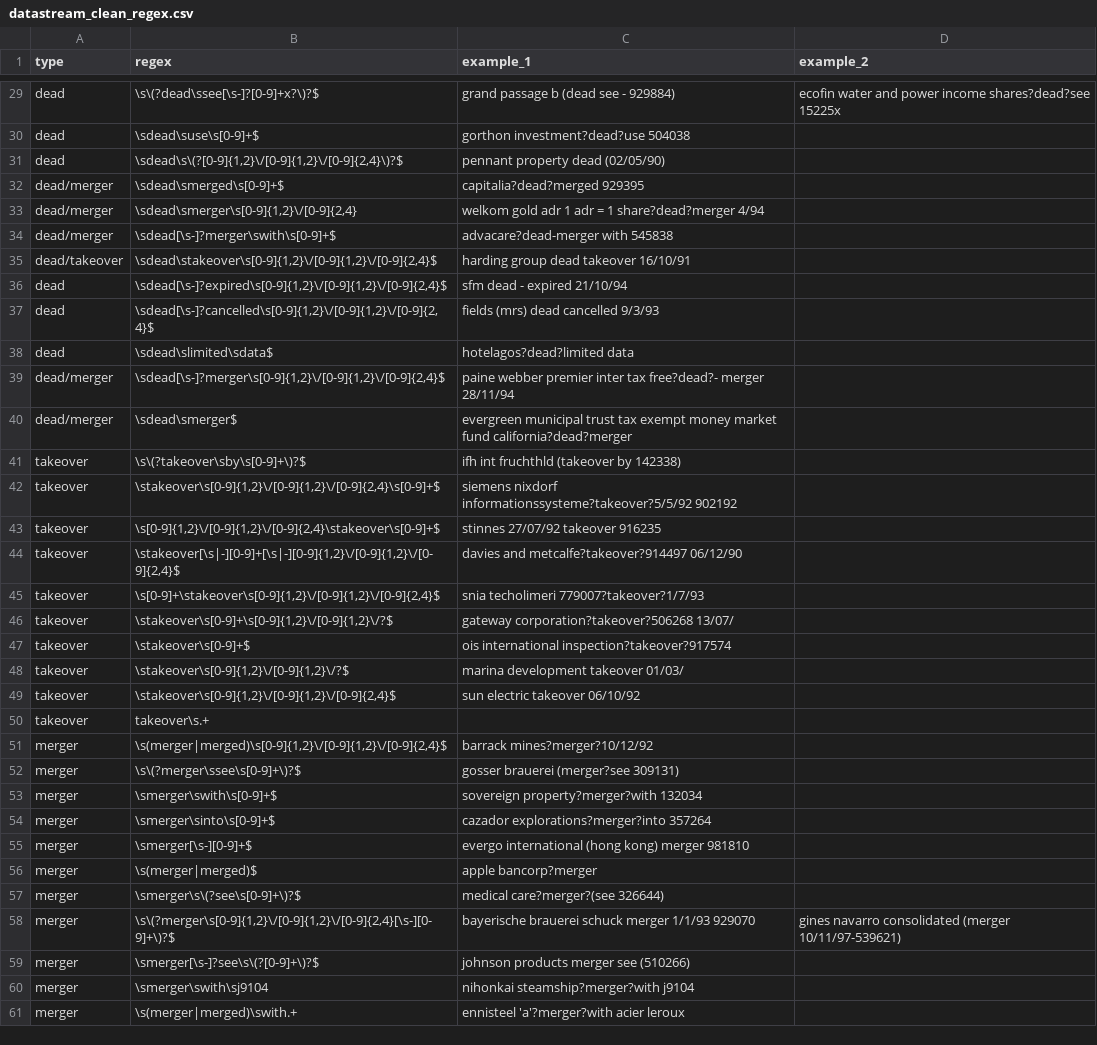
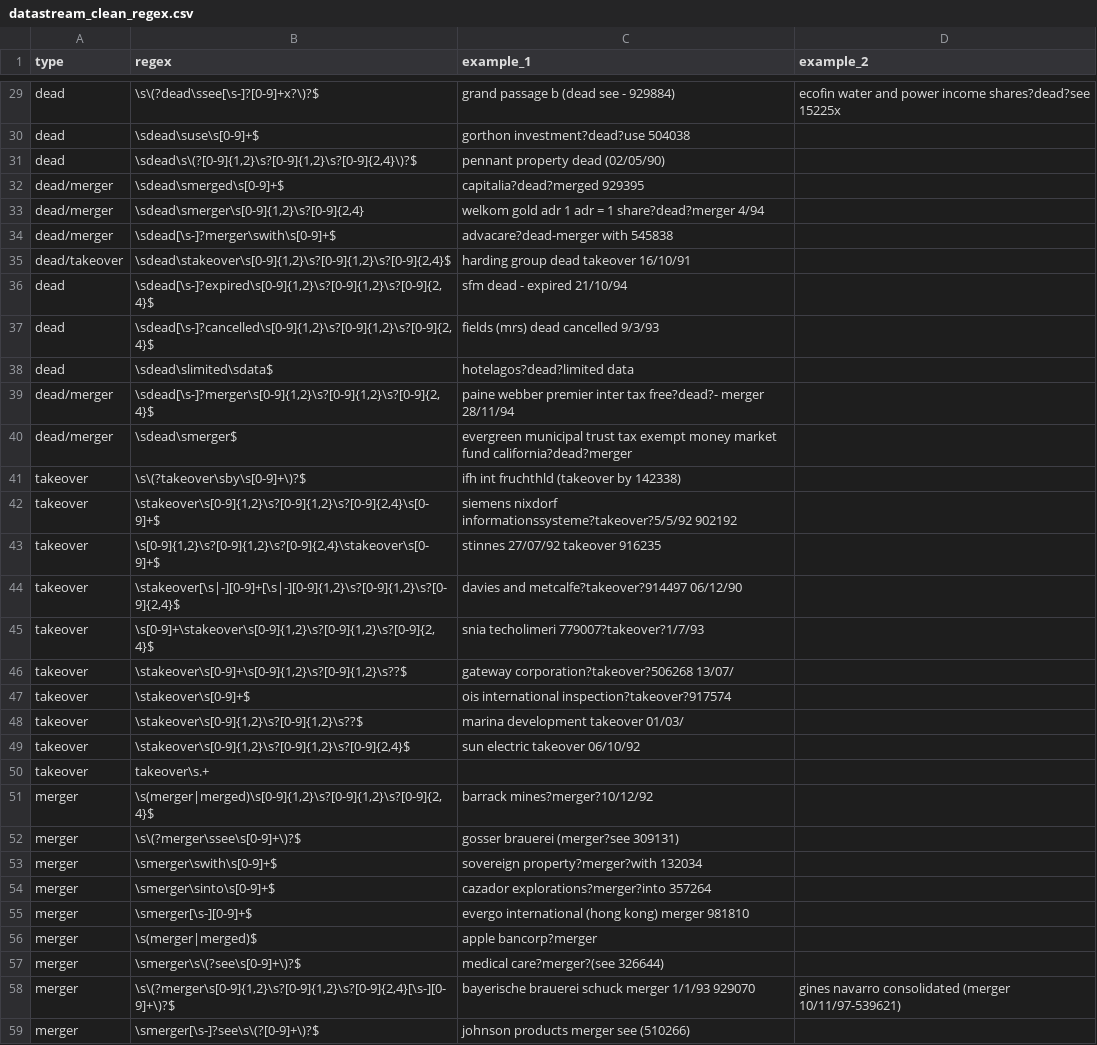
Before and after one commit to M-U-UNI-MA/tpfunctions, a CSV file: 00_tables/datastream_clean_regex.csv, drawn as a sheet; only a part is shown, gaps mark what is left out; the shorter side is filled out with more unchanged rows; the diff covers the shown part only.

```diff
--- a/00_tables/datastream_clean_regex.csv
+++ b/00_tables/datastream_clean_regex.csv
@@ -30,23 +30,23 @@ dead;\s\(?dead\ssee[\s-]?[0-9]+x?\)?$;grand passage b (dead see - 929884);ecofin
 dead;\sdead\suse\s[0-9]+$;gorthon investment?dead?use 504038;
-dead;\sdead\s\(?[0-9]{1,2}\/[0-9]{1,2}\/[0-9]{2,4}\)?$;pennant property dead (02/05/90);
+dead;\sdead\s\(?[0-9]{1,2}\s?[0-9]{1,2}\s?[0-9]{2,4}\)?$;pennant property dead (02/05/90);
 dead/merger;\sdead\smerged\s[0-9]+$;capitalia?dead?merged 929395;
-dead/merger;\sdead\smerger\s[0-9]{1,2}\/[0-9]{2,4};welkom gold adr 1 adr = 1 share?dead?merger 4/94;
+dead/merger;\sdead\smerger\s[0-9]{1,2}\s?[0-9]{2,4};welkom gold adr 1 adr = 1 share?dead?merger 4/94;
 dead/merger;\sdead[\s-]?merger\swith\s[0-9]+$;advacare?dead-merger with 545838;
-dead/takeover;\sdead\stakeover\s[0-9]{1,2}\/[0-9]{1,2}\/[0-9]{2,4}$;harding group dead takeover 16/10/91;
-dead;\sdead[\s-]?expired\s[0-9]{1,2}\/[0-9]{1,2}\/[0-9]{2,4}$;sfm dead - expired 21/10/94;
-dead;\sdead[\s-]?cancelled\s[0-9]{1,2}\/[0-9]{1,2}\/[0-9]{2,4}$;fields (mrs) dead cancelled 9/3/93;
+dead/takeover;\sdead\stakeover\s[0-9]{1,2}\s?[0-9]{1,2}\s?[0-9]{2,4}$;harding group dead takeover 16/10/91;
+dead;\sdead[\s-]?expired\s[0-9]{1,2}\s?[0-9]{1,2}\s?[0-9]{2,4}$;sfm dead - expired 21/10/94;
+dead;\sdead[\s-]?cancelled\s[0-9]{1,2}\s?[0-9]{1,2}\s?[0-9]{2,4}$;fields (mrs) dead cancelled 9/3/93;
 dead;\sdead\slimited\sdata$;hotelagos?dead?limited data;
-dead/merger;\sdead[\s-]?merger\s[0-9]{1,2}\/[0-9]{1,2}\/[0-9]{2,4}$;paine webber premier inter tax free?dead?- merger 28/11/94;
+dead/merger;\sdead[\s-]?merger\s[0-9]{1,2}\s?[0-9]{1,2}\s?[0-9]{2,4}$;paine webber premier inter tax free?dead?- merger 28/11/94;
 dead/merger;\sdead\smerger$;evergreen municipal trust tax exempt money market fund california?dead?merger;
 takeover;\s\(?takeover\sby\s[0-9]+\)?$;ifh int fruchthld (takeover by 142338);
-takeover;\stakeover\s[0-9]{1,2}\/[0-9]{1,2}\/[0-9]{2,4}\s[0-9]+$;siemens nixdorf informationssysteme?takeover?5/5/92 902192;
-takeover;\s[0-9]{1,2}\/[0-9]{1,2}\/[0-9]{2,4}\stakeover\s[0-9]+$;stinnes 27/07/92 takeover 916235;
-takeover;\stakeover[\s|-][0-9]+[\s|-][0-9]{1,2}\/[0-9]{1,2}\/[0-9]{2,4}$;davies and metcalfe?takeover?914497 06/12/90;
-takeover;\s[0-9]+\stakeover\s[0-9]{1,2}\/[0-9]{1,2}\/[0-9]{2,4}$;snia techolimeri 779007?takeover?1/7/93;
-takeover;\stakeover\s[0-9]+\s[0-9]{1,2}\/[0-9]{1,2}\/?$;gateway corporation?takeover?506268 13/07/;
+takeover;\stakeover\s[0-9]{1,2}\s?[0-9]{1,2}\s?[0-9]{2,4}\s[0-9]+$;siemens nixdorf informationssysteme?takeover?5/5/92 902192;
+takeover;\s[0-9]{1,2}\s?[0-9]{1,2}\s?[0-9]{2,4}\stakeover\s[0-9]+$;stinnes 27/07/92 takeover 916235;
+takeover;\stakeover[\s|-][0-9]+[\s|-][0-9]{1,2}\s?[0-9]{1,2}\s?[0-9]{2,4}$;davies and metcalfe?takeover?914497 06/12/90;
+takeover;\s[0-9]+\stakeover\s[0-9]{1,2}\s?[0-9]{1,2}\s?[0-9]{2,4}$;snia techolimeri 779007?takeover?1/7/93;
+takeover;\stakeover\s[0-9]+\s[0-9]{1,2}\s?[0-9]{1,2}\s??$;gateway corporation?takeover?506268 13/07/;
 takeover;\stakeover\s[0-9]+$;ois international inspection?takeover?917574;
-takeover;\stakeover\s[0-9]{1,2}\/[0-9]{1,2}\/?$;marina development takeover 01/03/;
-takeover;\stakeover\s[0-9]{1,2}\/[0-9]{1,2}\/[0-9]{2,4}$;sun electric takeover 06/10/92;
+takeover;\stakeover\s[0-9]{1,2}\s?[0-9]{1,2}\s??$;marina development takeover 01/03/;
+takeover;\stakeover\s[0-9]{1,2}\s?[0-9]{1,2}\s?[0-9]{2,4}$;sun electric takeover 06/10/92;
 takeover;takeover\s.+;;
-merger;\s(merger|merged)\s[0-9]{1,2}\/[0-9]{1,2}\/[0-9]{2,4}$;barrack mines?merger?10/12/92;
+merger;\s(merger|merged)\s[0-9]{1,2}\s?[0-9]{1,2}\s?[0-9]{2,4}$;barrack mines?merger?10/12/92;
 merger;\s\(?merger\ssee\s[0-9]+\)?$;gosser brauerei (merger?see 309131);
@@ -57,3 +57,3 @@ merger;\s(merger|merged)$;apple bancorp?merger;
 merger;\smerger\s\(?see\s[0-9]+\)?$;medical care?merger?(see 326644);
-merger;\s\(?merger\s[0-9]{1,2}\/[0-9]{1,2}\/[0-9]{2,4}[\s-][0-9]+\)?$;bayerische brauerei schuck merger 1/1/93 929070;gines navarro consolidated (merger 10/11/97-539621)
+merger;\s\(?merger\s[0-9]{1,2}\s?[0-9]{1,2}\s?[0-9]{2,4}[\s-][0-9]+\)?$;bayerische brauerei schuck merger 1/1/93 929070;gines navarro consolidated (merger 10/11/97-539621)
 merger;\smerger[\s-]?see\s\(?[0-9]+\)?$;johnson products merger see (510266);
```
Also changed, not shown: 25 edited cells elsewhere in this file, 11 other files.
